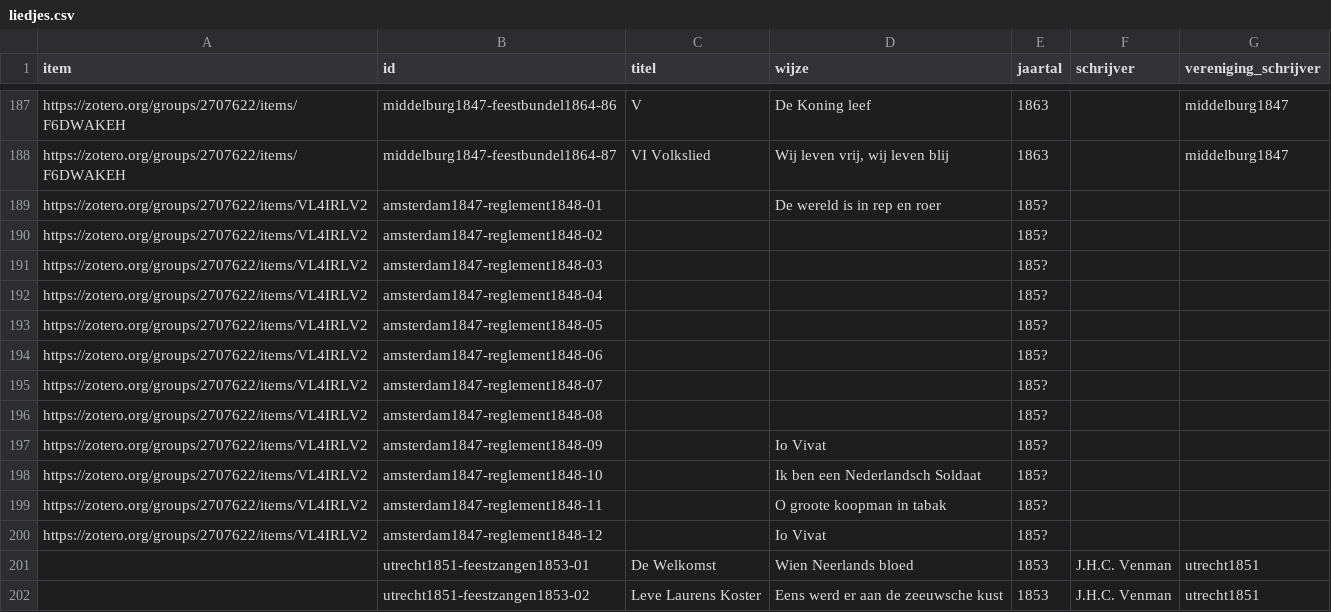
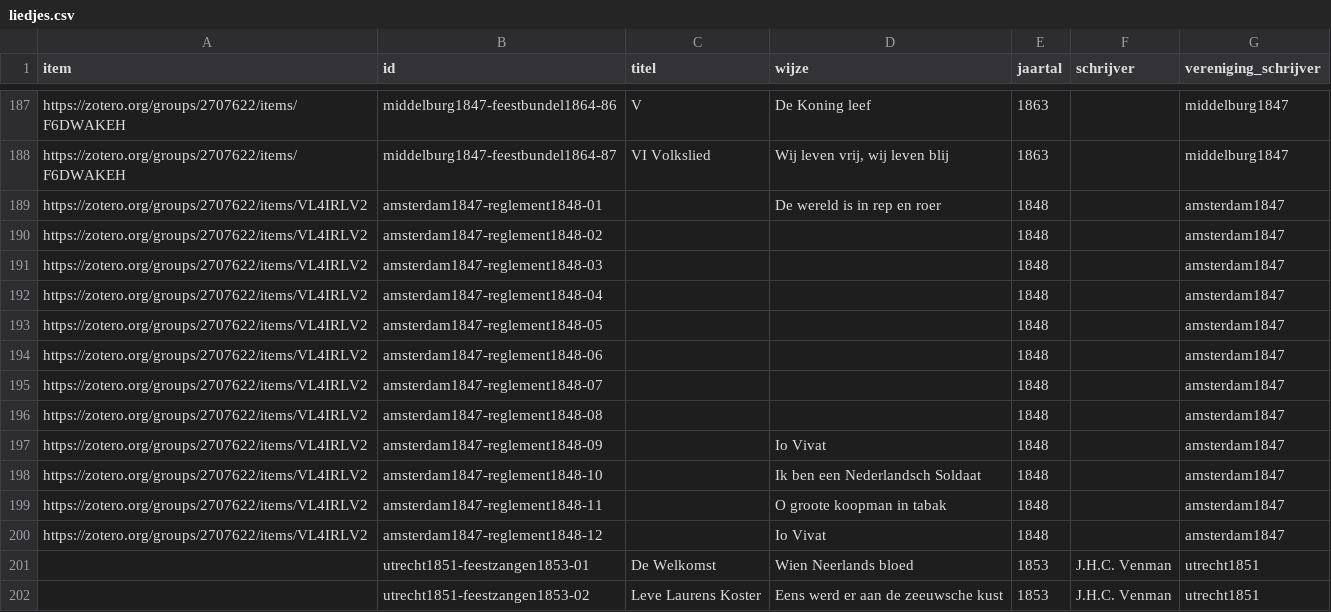
Before and after one commit to ivozandhuis/typografische-verenigingen, a CSV file: data/liedjes/liedjes.csv, drawn as a sheet; only a part is shown, gaps mark what is left out; the diff covers the shown part only.

```diff
--- a/data/liedjes/liedjes.csv
+++ b/data/liedjes/liedjes.csv
@@ -188,14 +188,14 @@ https://zotero.org/groups/2707622/items/F6DWAKEH,middelburg1847-feestbundel1864-
 https://zotero.org/groups/2707622/items/F6DWAKEH,middelburg1847-feestbundel1864-87,VI Volkslied,"Wij leven vrij, wij leven blij",1863,,middelburg1847
-https://zotero.org/groups/2707622/items/VL4IRLV2,amsterdam1847-reglement1848-01,,De wereld is in rep en roer,185?,,
-https://zotero.org/groups/2707622/items/VL4IRLV2,amsterdam1847-reglement1848-02,,,185?,,
-https://zotero.org/groups/2707622/items/VL4IRLV2,amsterdam1847-reglement1848-03,,,185?,,
-https://zotero.org/groups/2707622/items/VL4IRLV2,amsterdam1847-reglement1848-04,,,185?,,
-https://zotero.org/groups/2707622/items/VL4IRLV2,amsterdam1847-reglement1848-05,,,185?,,
-https://zotero.org/groups/2707622/items/VL4IRLV2,amsterdam1847-reglement1848-06,,,185?,,
-https://zotero.org/groups/2707622/items/VL4IRLV2,amsterdam1847-reglement1848-07,,,185?,,
-https://zotero.org/groups/2707622/items/VL4IRLV2,amsterdam1847-reglement1848-08,,,185?,,
-https://zotero.org/groups/2707622/items/VL4IRLV2,amsterdam1847-reglement1848-09,,Io Vivat,185?,,
-https://zotero.org/groups/2707622/items/VL4IRLV2,amsterdam1847-reglement1848-10,,Ik ben een Nederlandsch Soldaat,185?,,
-https://zotero.org/groups/2707622/items/VL4IRLV2,amsterdam1847-reglement1848-11,,O groote koopman in tabak,185?,,
-https://zotero.org/groups/2707622/items/VL4IRLV2,amsterdam1847-reglement1848-12,,Io Vivat,185?,,
+https://zotero.org/groups/2707622/items/VL4IRLV2,amsterdam1847-reglement1848-01,,De wereld is in rep en roer,1848,,amsterdam1847
+https://zotero.org/groups/2707622/items/VL4IRLV2,amsterdam1847-reglement1848-02,,,1848,,amsterdam1847
+https://zotero.org/groups/2707622/items/VL4IRLV2,amsterdam1847-reglement1848-03,,,1848,,amsterdam1847
+https://zotero.org/groups/2707622/items/VL4IRLV2,amsterdam1847-reglement1848-04,,,1848,,amsterdam1847
+https://zotero.org/groups/2707622/items/VL4IRLV2,amsterdam1847-reglement1848-05,,,1848,,amsterdam1847
+https://zotero.org/groups/2707622/items/VL4IRLV2,amsterdam1847-reglement1848-06,,,1848,,amsterdam1847
+https://zotero.org/groups/2707622/items/VL4IRLV2,amsterdam1847-reglement1848-07,,,1848,,amsterdam1847
+https://zotero.org/groups/2707622/items/VL4IRLV2,amsterdam1847-reglement1848-08,,,1848,,amsterdam1847
+https://zotero.org/groups/2707622/items/VL4IRLV2,amsterdam1847-reglement1848-09,,Io Vivat,1848,,amsterdam1847
+https://zotero.org/groups/2707622/items/VL4IRLV2,amsterdam1847-reglement1848-10,,Ik ben een Nederlandsch Soldaat,1848,,amsterdam1847
+https://zotero.org/groups/2707622/items/VL4IRLV2,amsterdam1847-reglement1848-11,,O groote koopman in tabak,1848,,amsterdam1847
+https://zotero.org/groups/2707622/items/VL4IRLV2,amsterdam1847-reglement1848-12,,Io Vivat,1848,,amsterdam1847
 ,utrecht1851-feestzangen1853-01,De Welkomst,Wien Neerlands bloed,1853,J.H.C. Venman,utrecht1851
```
Also changed, not shown: 18 added rows elsewhere in this file, 22 other files.
